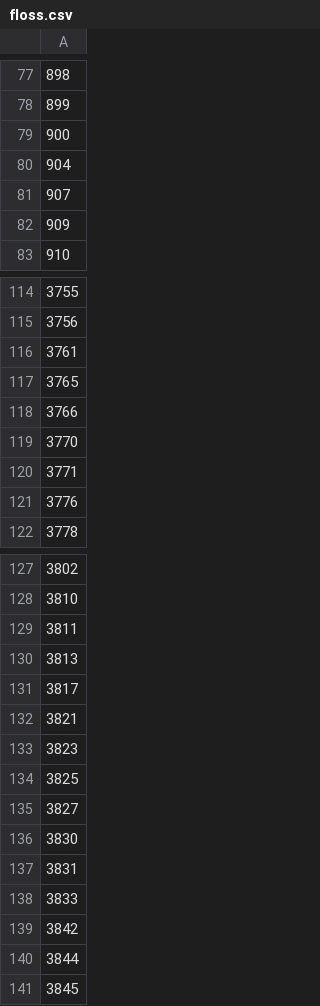
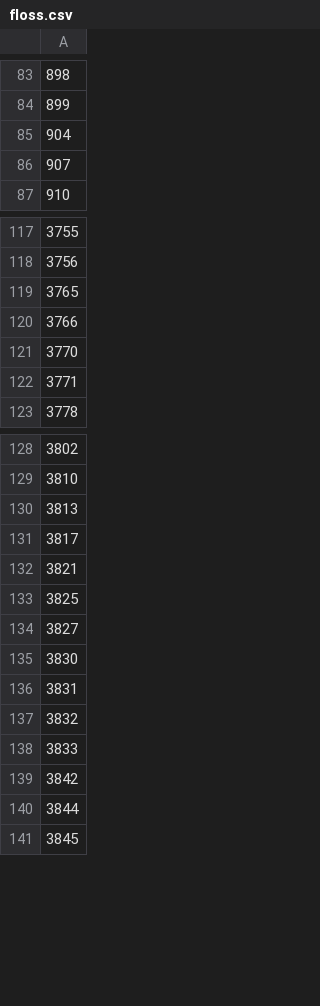
Before and after one commit to piki/cross-stitching, a CSV file: floss.csv, drawn as a sheet; only a part is shown, gaps mark what is left out; removed rows and columns are numbered as before the commit, all else as after; the diff covers the shown part only; the diff names each change by its address in the sheet, - before the commit and + after, or states it on an @@ line.

```diff
--- a/floss.csv
+++ b/floss.csv
-row 79: 900
-row 82: 909
-row 116: 3761
-row 121: 3776
-row 129: 3811
-row 133: 3823
+row 137: 3832
```
Also changed, not shown: 10 added rows and 6 removed rows elsewhere in this file.
